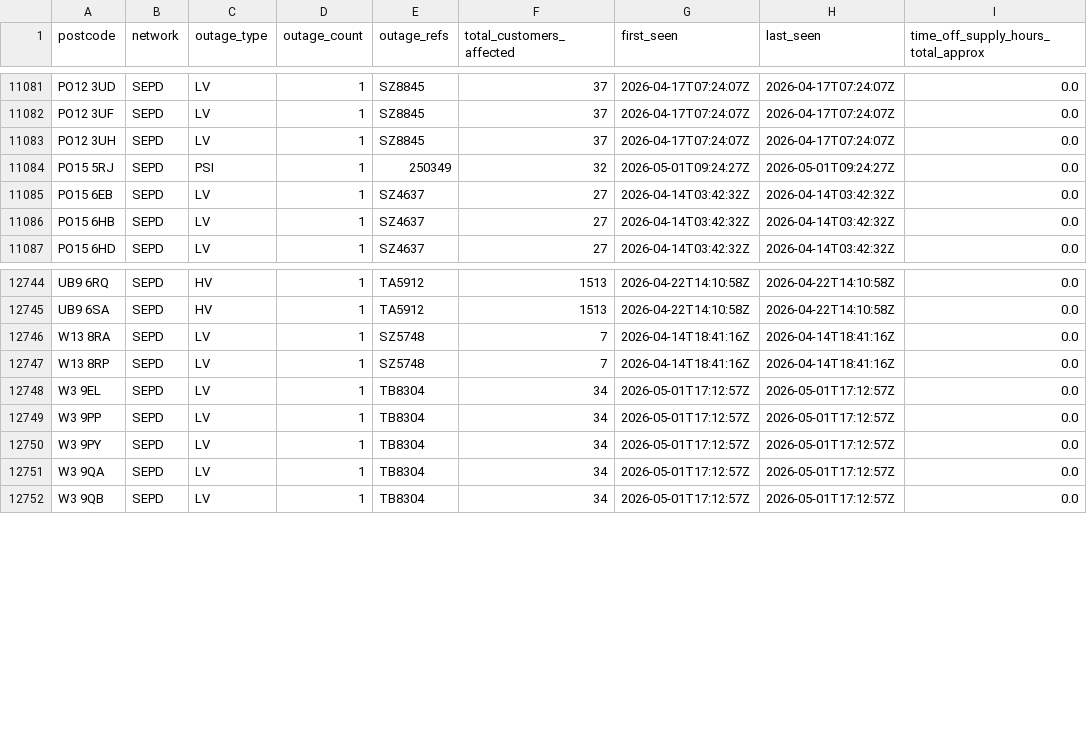
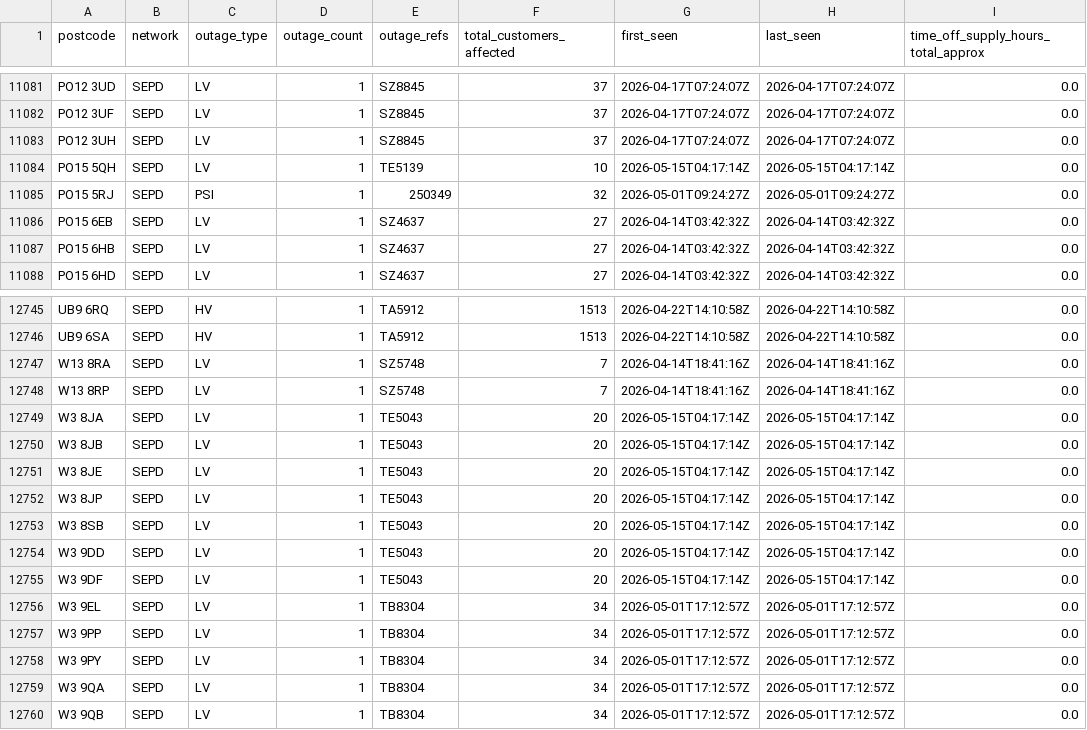
Before and after one commit to hatch-sse/powercuts-mvp, a CSV file: data/exports/annual/postcodes_2026.csv, drawn as a sheet; only a part is shown, gaps mark what is left out.

```diff
--- a/data/exports/annual/postcodes_2026.csv
+++ b/data/exports/annual/postcodes_2026.csv
@@ -11083,2 +11083,3 @@ PO12 3UF,SEPD,LV,1,SZ8845,37,2026-04-17T07:24:07Z,2026-04-17T07:24:07Z,0.0
 PO12 3UH,SEPD,LV,1,SZ8845,37,2026-04-17T07:24:07Z,2026-04-17T07:24:07Z,0.0
+PO15 5QH,SEPD,LV,1,TE5139,10,2026-05-15T04:17:14Z,2026-05-15T04:17:14Z,0.0
 PO15 5RJ,SEPD,PSI,1,250349,32,2026-05-01T09:24:27Z,2026-05-01T09:24:27Z,0.0
@@ -12747,2 +12748,9 @@ W13 8RA,SEPD,LV,1,SZ5748,7,2026-04-14T18:41:16Z,2026-04-14T18:41:16Z,0.0
 W13 8RP,SEPD,LV,1,SZ5748,7,2026-04-14T18:41:16Z,2026-04-14T18:41:16Z,0.0
+W3 8JA,SEPD,LV,1,TE5043,20,2026-05-15T04:17:14Z,2026-05-15T04:17:14Z,0.0
+W3 8JB,SEPD,LV,1,TE5043,20,2026-05-15T04:17:14Z,2026-05-15T04:17:14Z,0.0
+W3 8JE,SEPD,LV,1,TE5043,20,2026-05-15T04:17:14Z,2026-05-15T04:17:14Z,0.0
+W3 8JP,SEPD,LV,1,TE5043,20,2026-05-15T04:17:14Z,2026-05-15T04:17:14Z,0.0
+W3 8SB,SEPD,LV,1,TE5043,20,2026-05-15T04:17:14Z,2026-05-15T04:17:14Z,0.0
+W3 9DD,SEPD,LV,1,TE5043,20,2026-05-15T04:17:14Z,2026-05-15T04:17:14Z,0.0
+W3 9DF,SEPD,LV,1,TE5043,20,2026-05-15T04:17:14Z,2026-05-15T04:17:14Z,0.0
 W3 9EL,SEPD,LV,1,TB8304,34,2026-05-01T17:12:57Z,2026-05-01T17:12:57Z,0.0
```
Also changed, not shown: data/exports/annual/postcodes_current_year.csv, data/exports/monthly/postcodes_2026-05.csv, 10 other files.
